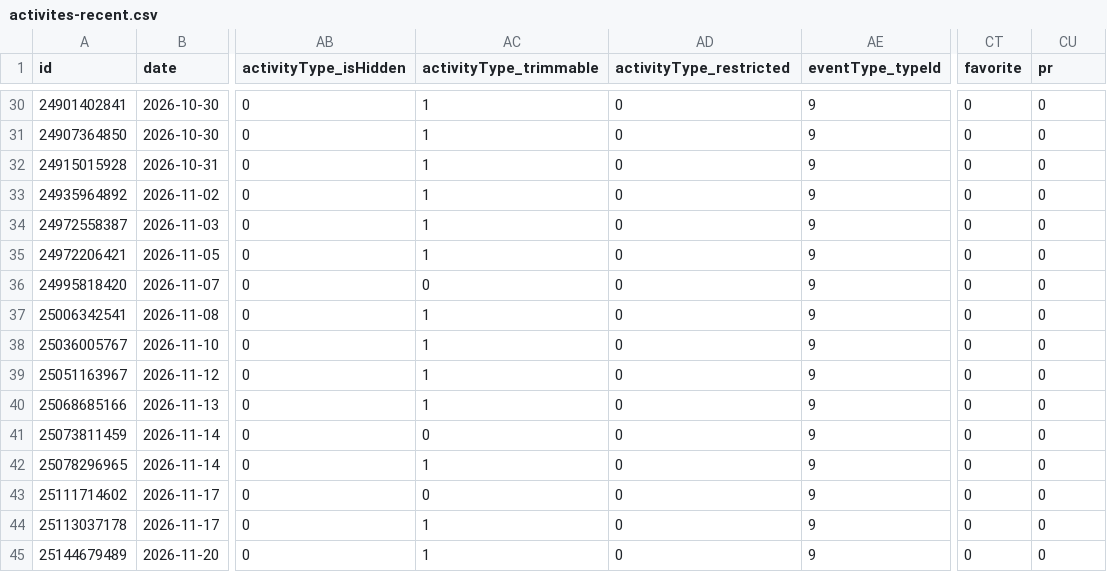
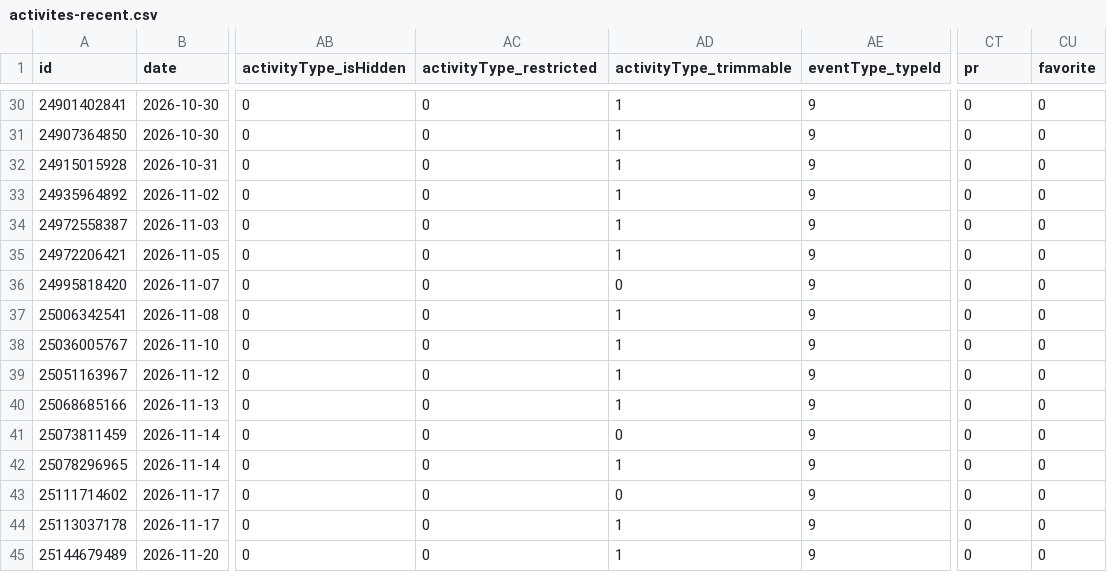
Before and after one commit to nicolasmahut-ui/garmin-data, a CSV file: activites-recent.csv, drawn as a sheet; only a part is shown, gaps mark what is left out; the diff covers the shown part only; the diff names each change by its address in the sheet, - before the commit and + after, or states it on an @@ line.

```diff
--- a/activites-recent.csv
+++ b/activites-recent.csv
-AC1: activityType_trimmable
+AC1: activityType_restricted
-AD1: activityType_restricted
+AD1: activityType_trimmable
-CT1: favorite
+CT1: pr
-CU1: pr
+CU1: favorite
-AC30:AC35 (activityType_restricted): 1
+AC30:AC35 (activityType_restricted): 0
-AD30:AD35 (activityType_trimmable): 0
+AD30:AD35 (activityType_trimmable): 1
-AC37:AC40 (activityType_restricted): 1
+AC37:AC40 (activityType_restricted): 0
-AD37:AD40 (activityType_trimmable): 0
+AD37:AD40 (activityType_trimmable): 1
-AC42 (activityType_restricted): 1
+AC42 (activityType_restricted): 0
-AD42 (activityType_trimmable): 0
+AD42 (activityType_trimmable): 1
-AC44:AC45 (activityType_restricted): 1
+AC44:AC45 (activityType_restricted): 0
-AD44:AD45 (activityType_trimmable): 0
+AD44:AD45 (activityType_trimmable): 1
```
Also changed, not shown: 50 edited cells elsewhere in this file.
